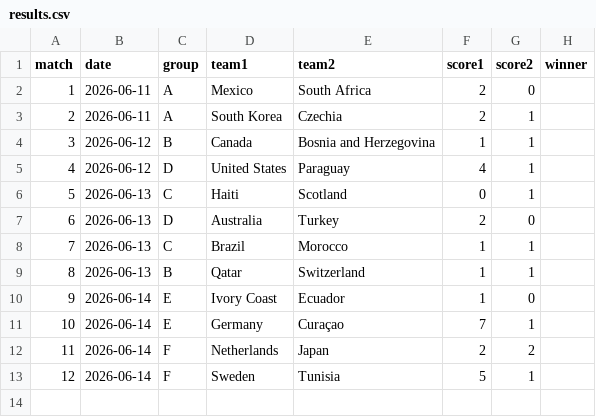
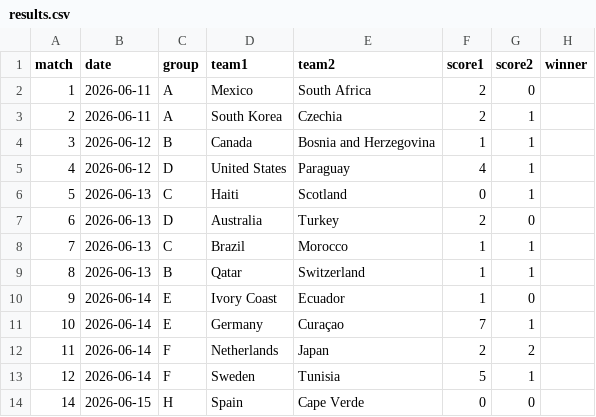
Before and after one commit to Qasak/openpaul, a CSV file: data/results.csv, drawn as a sheet.

Commit message:
update: matchday data refresh

```diff
--- a/data/results.csv
+++ b/data/results.csv
@@ -13 +13,2 @@ match,date,group,team1,team2,score1,score2,winner
 12,2026-06-14,F,Sweden,Tunisia,5,1,
+14,2026-06-15,H,Spain,Cape Verde,0,0,
```
Also changed, not shown: data/sim_probs.csv, data/sim_probs_sigma0.csv, 5 other files.
